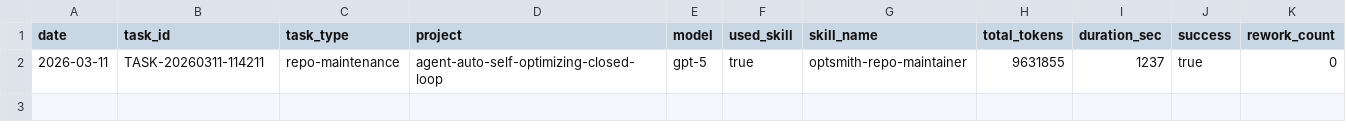
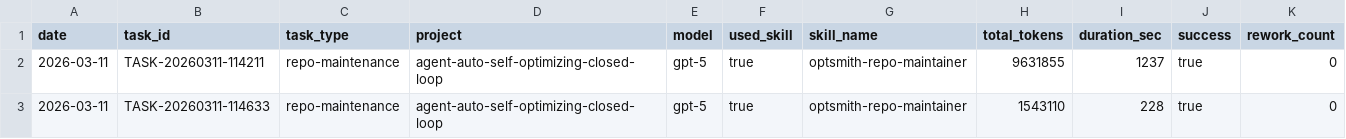
Before and after one commit to korilin/agent-optsmith, a CSV file: .agents/optsmith-data/metrics/task-runs.csv, drawn as a sheet; the diff names each change by its address in the sheet, - before the commit and + after, or states it on an @@ line.

```diff
--- a/.agents/optsmith-data/metrics/task-runs.csv
+++ b/.agents/optsmith-data/metrics/task-runs.csv
+row 3: 2026-03-11 | TASK-20260311-114633 | repo-maintenance | agent-auto-self-optimizing-closed-loop | gpt-5 | true | optsmith-repo-maintainer | 1543110 | 228 | true | 0
```
Also changed, not shown: 4 other files.
